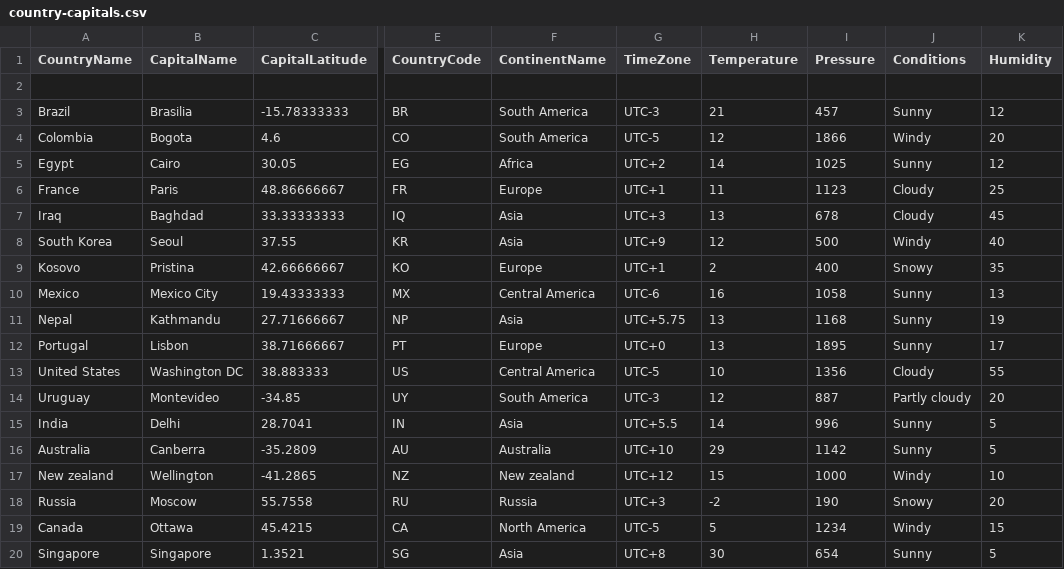
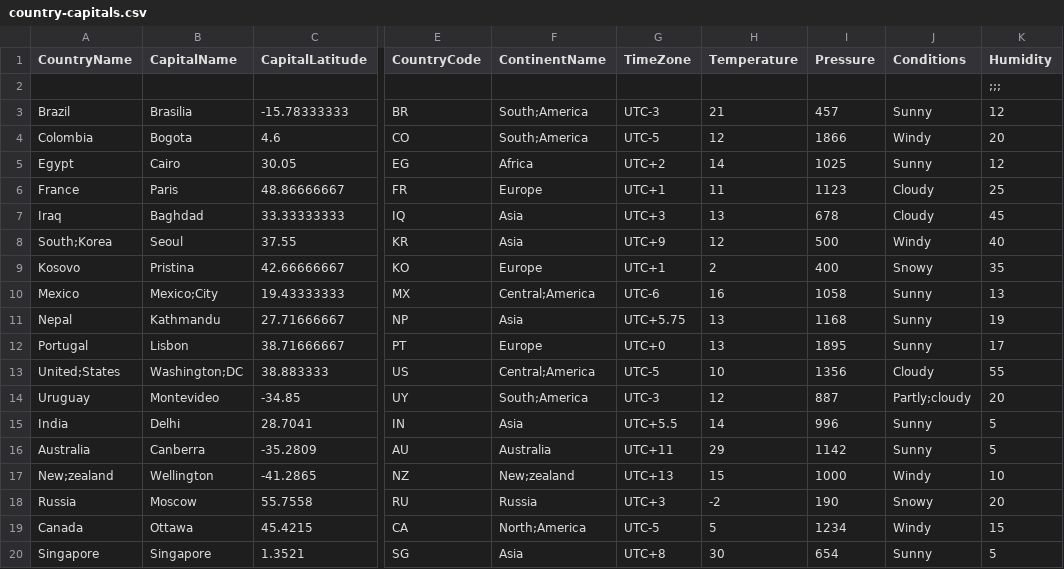
Before and after one commit to saurabh1294/weather-simulation, a CSV file: data/country-capitals.csv, drawn as a sheet; only a part is shown, gaps mark what is left out; the diff names each change by its address in the sheet, - before the commit and + after, or states it on an @@ line.

```diff
--- a/data/country-capitals.csv
+++ b/data/country-capitals.csv
-K2 (Humidity): (empty)
+K2 (Humidity): ;;;
-F3:F4 (ContinentName): South America
+F3:F4 (ContinentName): South;America
-A8 (CountryName): South Korea
+A8 (CountryName): South;Korea
-B10 (CapitalName): Mexico City
+B10 (CapitalName): Mexico;City
-F10 (ContinentName): Central America
+F10 (ContinentName): Central;America
-A13 (CountryName): United States
+A13 (CountryName): United;States
-B13 (CapitalName): Washington DC
+B13 (CapitalName): Washington;DC
-F13 (ContinentName): Central America
+F13 (ContinentName): Central;America
-F14 (ContinentName): South America
+F14 (ContinentName): South;America
-J14 (Conditions): Partly cloudy
+J14 (Conditions): Partly;cloudy
-G16 (TimeZone): UTC+10
+G16 (TimeZone): UTC+11
-A17 (CountryName): New zealand
+A17 (CountryName): New;zealand
-F17 (ContinentName): New zealand
+F17 (ContinentName): New;zealand
-G17 (TimeZone): UTC+12
+G17 (TimeZone): UTC+13
-F19 (ContinentName): North America
+F19 (ContinentName): North;America
```
Also changed, not shown: 5 other files.
